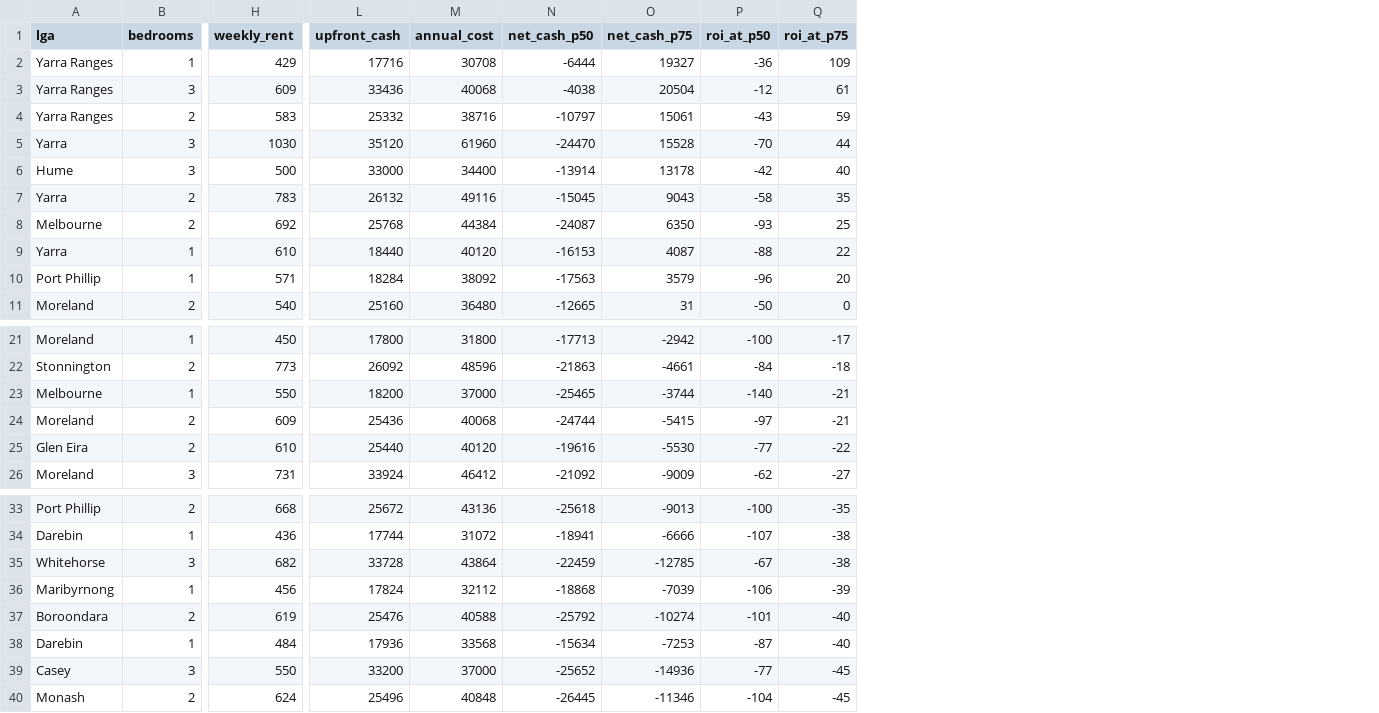
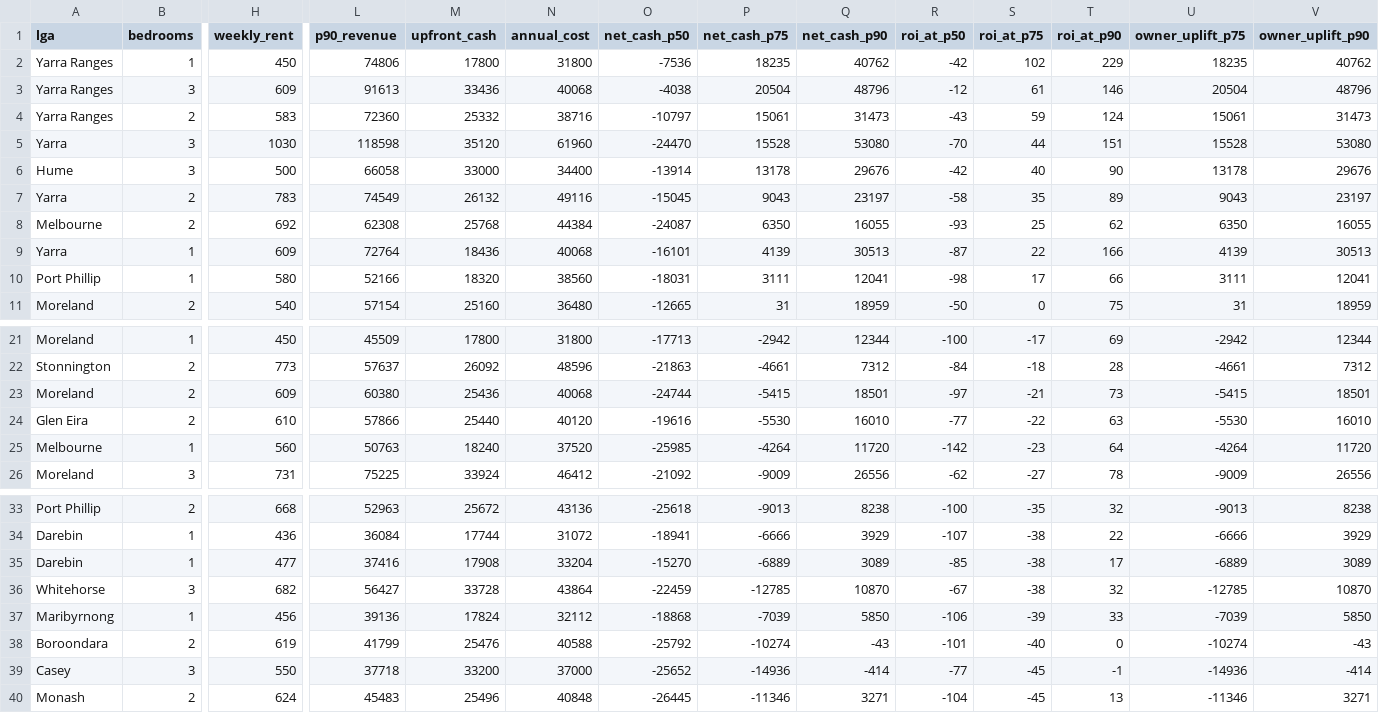
Before and after one commit to Qihang-cpu/CMCE30005-TheNextChapter, a CSV file: reports/tables/segment_roi_screen.csv, drawn as a sheet; only a part is shown, gaps mark what is left out; removed rows and columns are numbered as before the commit, all else as after; rows hold the shown columns only; the diff names each change by its address in the sheet, - before the commit and + after, or states it on an @@ line.

Commit message:
Fix the calibration base, add P90 and owner economics
The dwelling-type calibration was computed on projected rents, but each series
is projected by its own growth rate, which distorts the ratios between series.
It is now estimated from the raw September 2025 medians and applied to the
projected 2BR-house rent. The factor moves from 1.023 to 1.037, now consistent
with the direction test (39 of 50 LGAs above 1), and Yarra Ranges 1BR houses
settle at a $450 derived rent and 102% ROI.

Adds P90 revenue, P90 ROI and owner uplift to the screen, because the P75 cut
alone reads as 'apartments never work' and that is not what the data says.
Apartments clear no segment at P75 but nine of twenty-five at P90; houses go
from three to fourteen. For owners, who forgo long-let income rather than pay
rent, seventeen of twenty-five apartment segments beat long-letting at P90.
Apartment arbitrage is a top-decile business rather than an impossible one.

Rent timing was also tested: using unprojected September 2025 rents moves
median ROI by about three points and changes no conclusion.

```diff
--- a/reports/tables/segment_roi_screen.csv
+++ b/reports/tables/segment_roi_screen.csv
+column L (p90_revenue), rows 2-11: 74806 | 91613 | 72360 | 118598 | 66058 | 74549 | 62308 | 72764 | 52166 | 57154; rows 21-24: 45509 | 57637 | 60380 | 57866; row 26: 75225; rows 33-34: 52963 | 36084; rows 36-40: 56427 | 39136 | 41799 | 37718 | 45483
+column Q (net_cash_p90), rows 2-11: 40762 | 48796 | 31473 | 53080 | 29676 | 23197 | 16055 | 30513 | 12041 | 18959; rows 21-24: 12344 | 7312 | 18501 | 16010; row 26: 26556; rows 33-34: 8238 | 3929; rows 36-40: 10870 | 5850 | -43 | -414 | 3271
+column T (roi_at_p90), rows 2-11: 229 | 146 | 124 | 151 | 90 | 89 | 62 | 166 | 66 | 75; rows 21-24: 69 | 28 | 73 | 63; row 26: 78; rows 33-34: 32 | 22; rows 36-40: 32 | 33 | 0 | -1 | 13
+column U (owner_uplift_p75), rows 2-11: 18235 | 20504 | 15061 | 15528 | 13178 | 9043 | 6350 | 4139 | 3111 | 31; rows 21-24: -2942 | -4661 | -5415 | -5530; row 26: -9009; rows 33-34: -9013 | -6666; rows 36-40: -12785 | -7039 | -10274 | -14936 | -11346
+column V (owner_uplift_p90), rows 2-11: 40762 | 48796 | 31473 | 53080 | 29676 | 23197 | 16055 | 30513 | 12041 | 18959; rows 21-24: 12344 | 7312 | 18501 | 16010; row 26: 26556; rows 33-34: 8238 | 3929; rows 36-40: 10870 | 5850 | -43 | -414 | 3271
-H2 (weekly_rent): 429
+H2 (weekly_rent): 450
-M2 (upfront_cash): 17716
+M2 (upfront_cash): 17800
-N2 (annual_cost): 30708
+N2 (annual_cost): 31800
-O2 (net_cash_p50): -6444
+O2 (net_cash_p50): -7536
-P2 (net_cash_p75): 19327
+P2 (net_cash_p75): 18235
-R2 (roi_at_p50): -36
+R2 (roi_at_p50): -42
-S2 (roi_at_p75): 109
+S2 (roi_at_p75): 102
-H9 (weekly_rent): 610
+H9 (weekly_rent): 609
-M9 (upfront_cash): 18440
+M9 (upfront_cash): 18436
-N9 (annual_cost): 40120
+N9 (annual_cost): 40068
-O9 (net_cash_p50): -16153
+O9 (net_cash_p50): -16101
-P9 (net_cash_p75): 4087
+P9 (net_cash_p75): 4139
-R9 (roi_at_p50): -88
+R9 (roi_at_p50): -87
-H10 (weekly_rent): 571
+H10 (weekly_rent): 580
-M10 (upfront_cash): 18284
+M10 (upfront_cash): 18320
-N10 (annual_cost): 38092
+N10 (annual_cost): 38560
-O10 (net_cash_p50): -17563
+O10 (net_cash_p50): -18031
-P10 (net_cash_p75): 3579
+P10 (net_cash_p75): 3111
-R10 (roi_at_p50): -96
+R10 (roi_at_p50): -98
-S10 (roi_at_p75): 20
+S10 (roi_at_p75): 17
-row 23: Melbourne | 1 | 550 | 18200 | 37000 | -25465 | -3744 | -140 | -21
+row 25: Melbourne | 1 | 560 | 50763 | 18240 | 37520 | -25985 | -4264 | 11720 | -142 | -23 | 64 | -4264 | 11720
+row 35: Darebin | 1 | 477 | 37416 | 17908 | 33204 | -15270 | -6889 | 3089 | -85 | -38 | 17 | -6889 | 3089
-row 38: Darebin | 1 | 484 | 17936 | 33568 | -15634 | -7253 | -87 | -40
```
Also changed, not shown: 2 other files.
